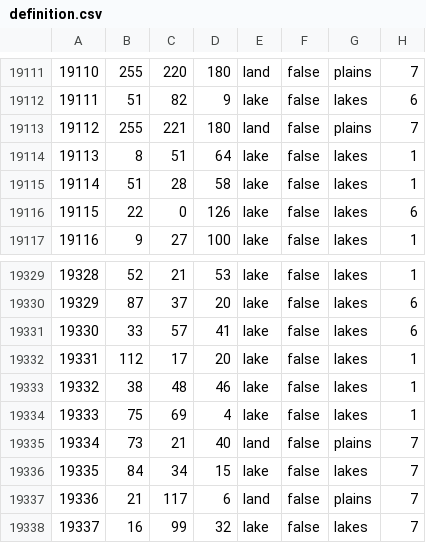
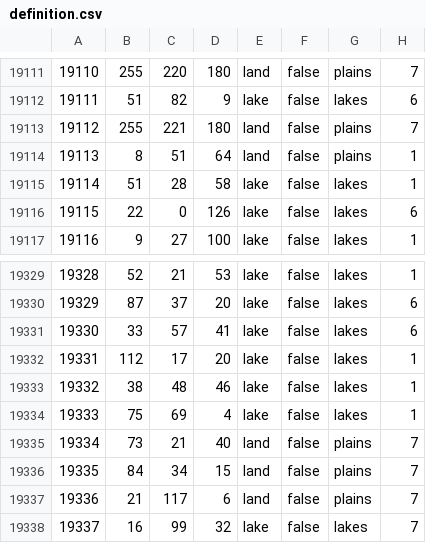
Before and after one commit to Leegende/LFR, a CSV file: map/definition.csv, drawn as a sheet; only a part is shown, gaps mark what is left out.

```diff
--- a/map/definition.csv
+++ b/map/definition.csv
@@ -19113,3 +19113,3 @@
 19112;255;221;180;land;false;plains;7
-19113;8;51;64;lake;false;lakes;1
+19113;8;51;64;land;false;plains;1
 19114;51;28;58;lake;false;lakes;1
@@ -19335,3 +19335,3 @@
 19334;73;21;40;land;false;plains;7
-19335;84;34;15;lake;false;lakes;7
+19335;84;34;15;land;false;plains;7
 19336;21;117;6;land;false;plains;7
```
Also changed, not shown: map/adjacencies.csv, 32 other files.
